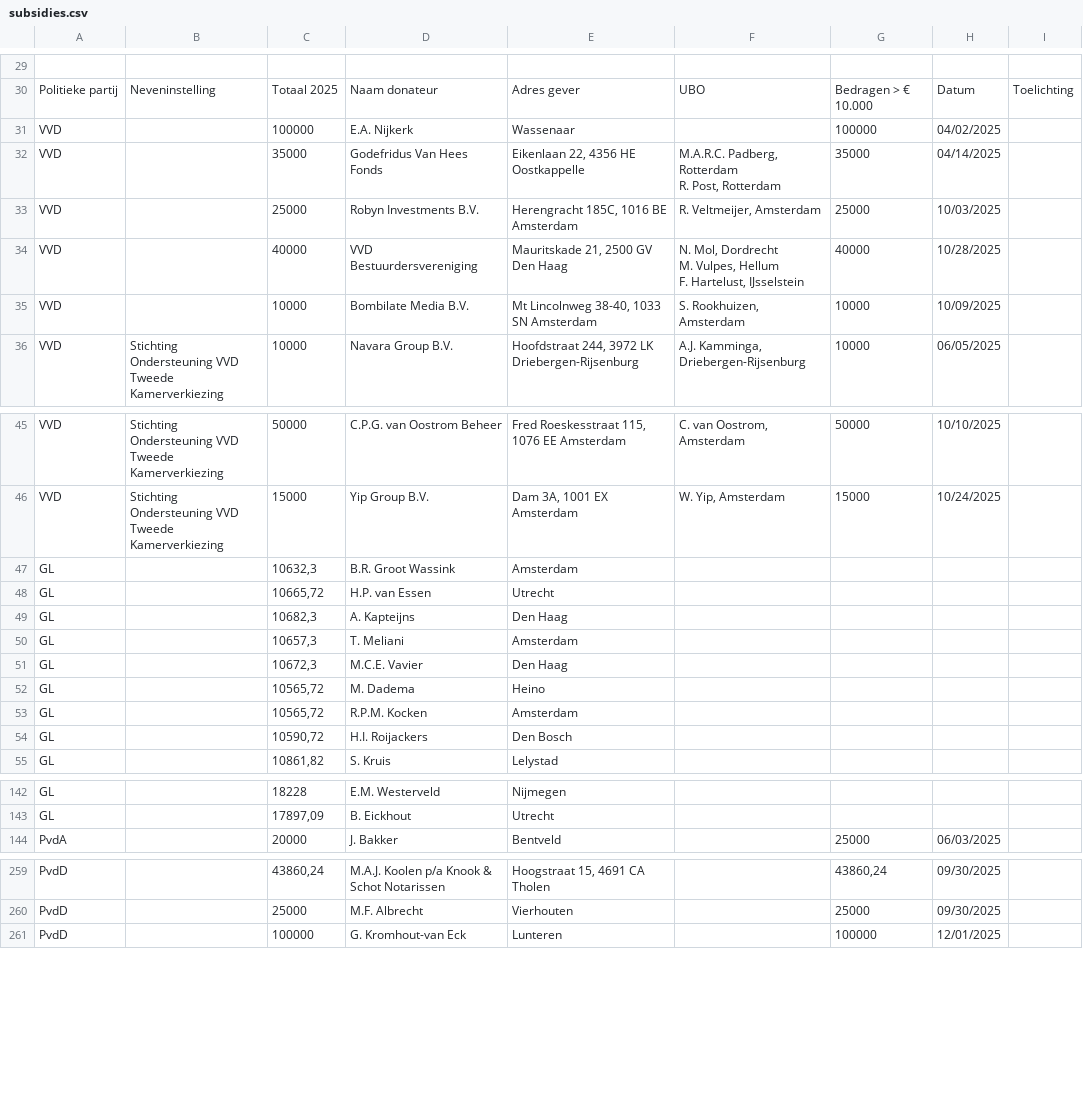
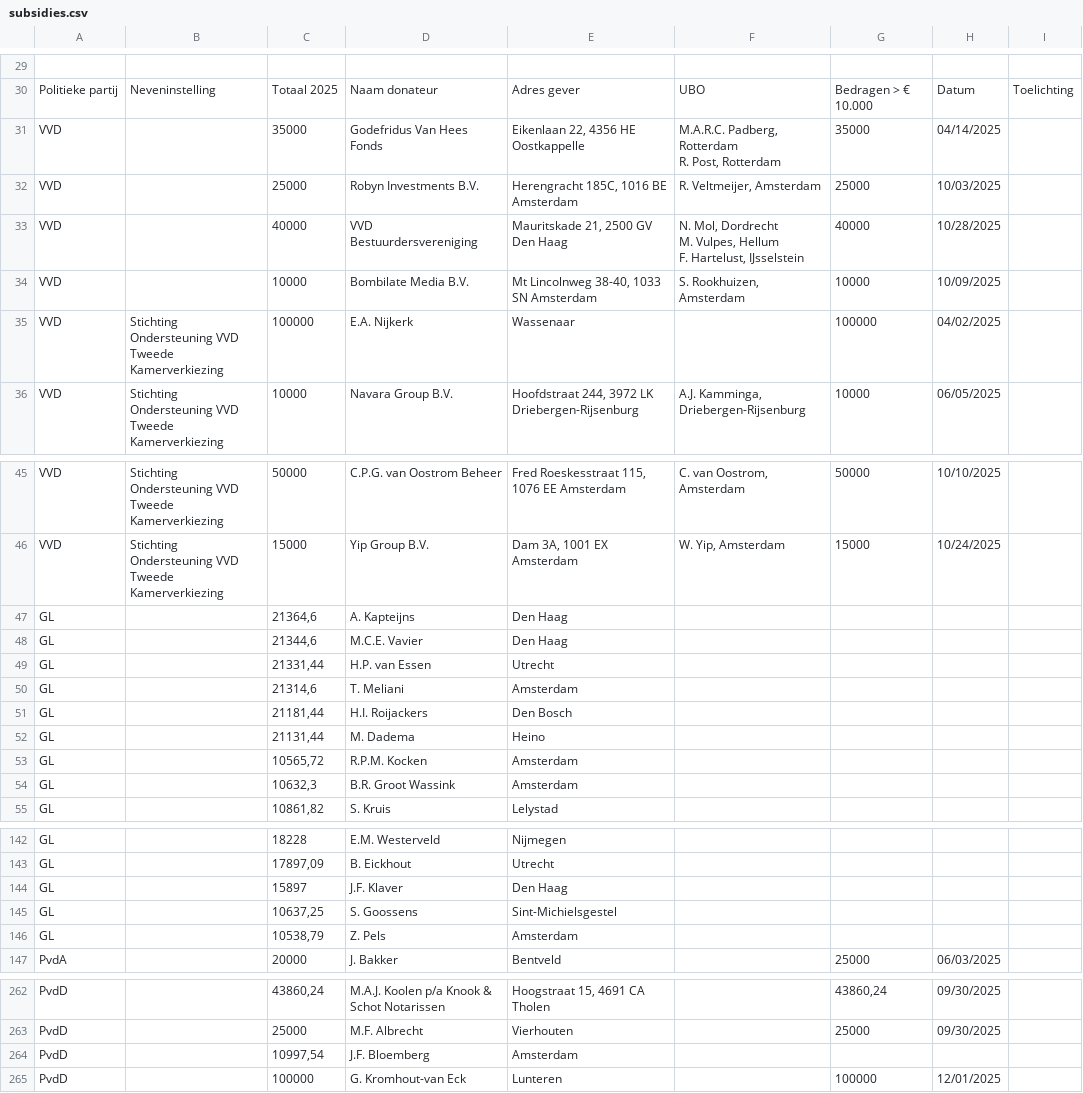
Before and after one commit to openstate/ro-pp-subsidies, a CSV file: subsidies.csv, drawn as a sheet; only a part is shown, gaps mark what is left out; removed rows and columns are numbered as before the commit, all else as after; the diff covers the shown part only; the diff names each change by its address in the sheet, - before the commit and + after, or states it on an @@ line.

Commit message:
Subsidies bijgewerkt.

```diff
--- a/subsidies.csv
+++ b/subsidies.csv
-row 31: VVD |  | 100000 | E.A. Nijkerk | Wassenaar |  | 100000 | 04/02/2025
+row 35: VVD | Stichting Ondersteuning VVD Tweede Kamerverkiezing | 100000 | E.A. Nijkerk | Wassenaar |  | 100000 | 04/02/2025
+row 47: GL |  | 21364,6 | A. Kapteijns | Den Haag
+row 48: GL |  | 21344,6 | M.C.E. Vavier | Den Haag
+row 49: GL |  | 21331,44 | H.P. van Essen | Utrecht
+row 50: GL |  | 21314,6 | T. Meliani | Amsterdam
+row 51: GL |  | 21181,44 | H.I. Roijackers | Den Bosch
+row 52: GL |  | 21131,44 | M. Dadema | Heino
-row 48: GL |  | 10665,72 | H.P. van Essen | Utrecht
-row 49: GL |  | 10682,3 | A. Kapteijns | Den Haag
-row 50: GL |  | 10657,3 | T. Meliani | Amsterdam
-row 51: GL |  | 10672,3 | M.C.E. Vavier | Den Haag
-row 52: GL |  | 10565,72 | M. Dadema | Heino
-row 54: GL |  | 10590,72 | H.I. Roijackers | Den Bosch
+row 144: GL |  | 15897 | J.F. Klaver | Den Haag
+row 145: GL |  | 10637,25 | S. Goossens | Sint-Michielsgestel
+row 146: GL |  | 10538,79 | Z. Pels | Amsterdam
+row 264: PvdD |  | 10997,54 | J.F. Bloemberg | Amsterdam
```
Also changed, not shown: 1 added row and 7 edited cells elsewhere in this file.
